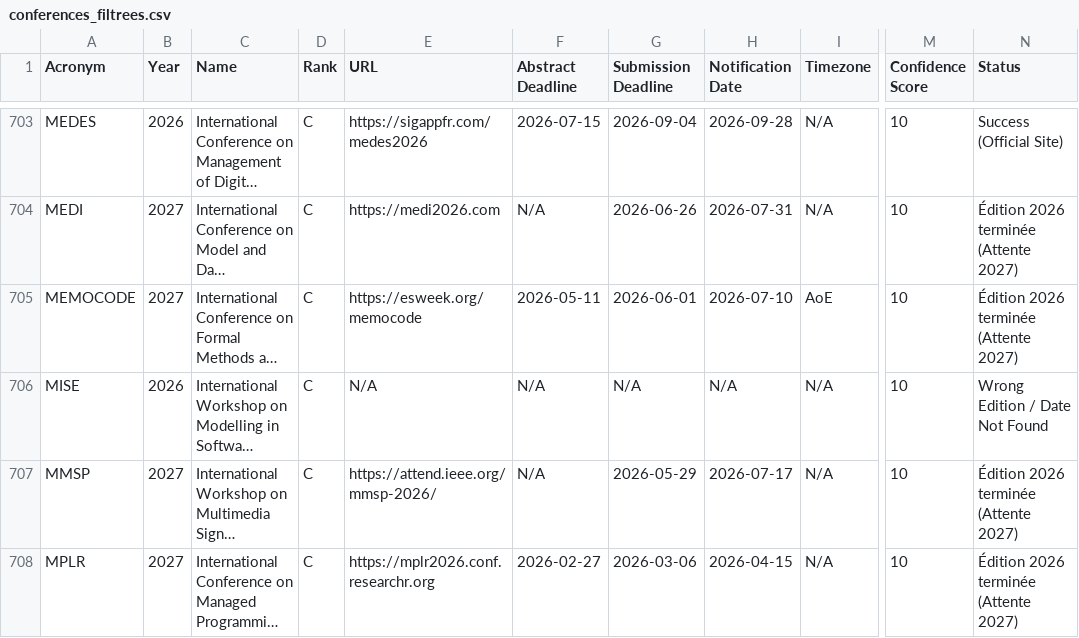
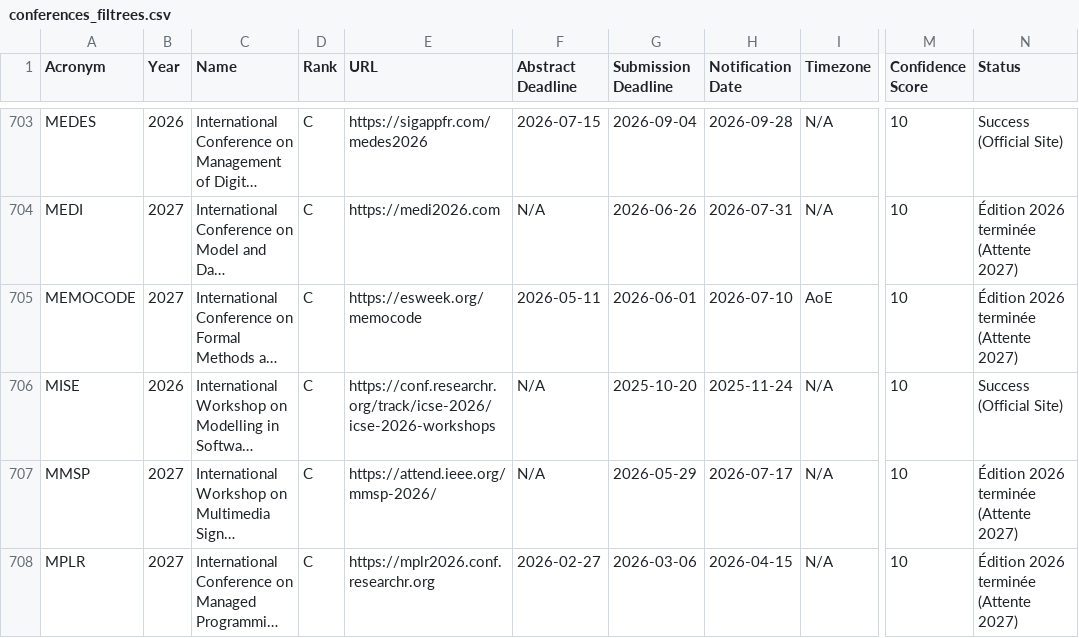
Before and after one commit to JohanPy/ICORESearch, a CSV file: conferences_filtrees.csv, drawn as a sheet; only a part is shown, gaps mark what is left out; long unchanged cells end in …; the diff covers the shown part only; the diff names each change by its address in the sheet, - before the commit and + after, or states it on an @@ line.

```diff
--- a/conferences_filtrees.csv
+++ b/conferences_filtrees.csv
-E706 (URL): N/A
+E706 (URL): https://conf.researchr.org/track/icse-2026/icse-2026-workshops
-G706 (Submission Deadline): N/A
+G706 (Submission Deadline): 2025-10-20
-H706 (Notification Date): N/A
+H706 (Notification Date): 2025-11-24
-N706 (Status): Wrong Edition / Date Not Found
+N706 (Status): Success (Official Site)
```
Also changed, not shown: 65 edited cells elsewhere in this file, 1 other file.
